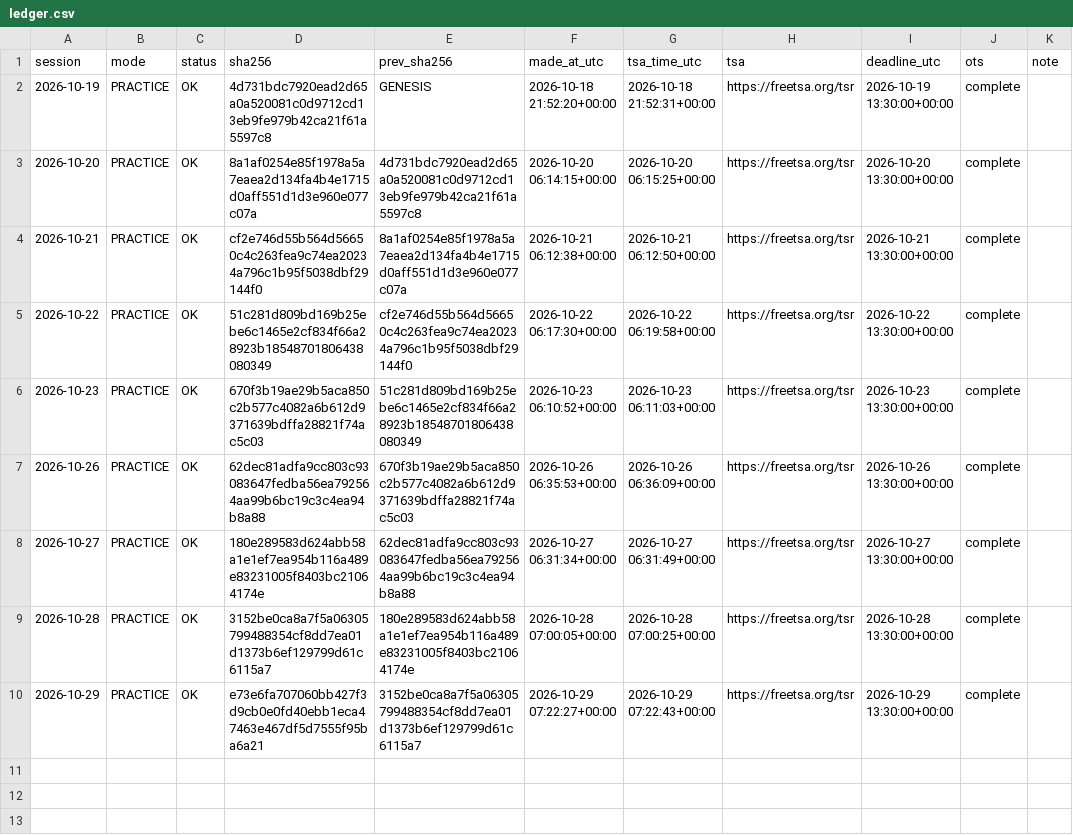
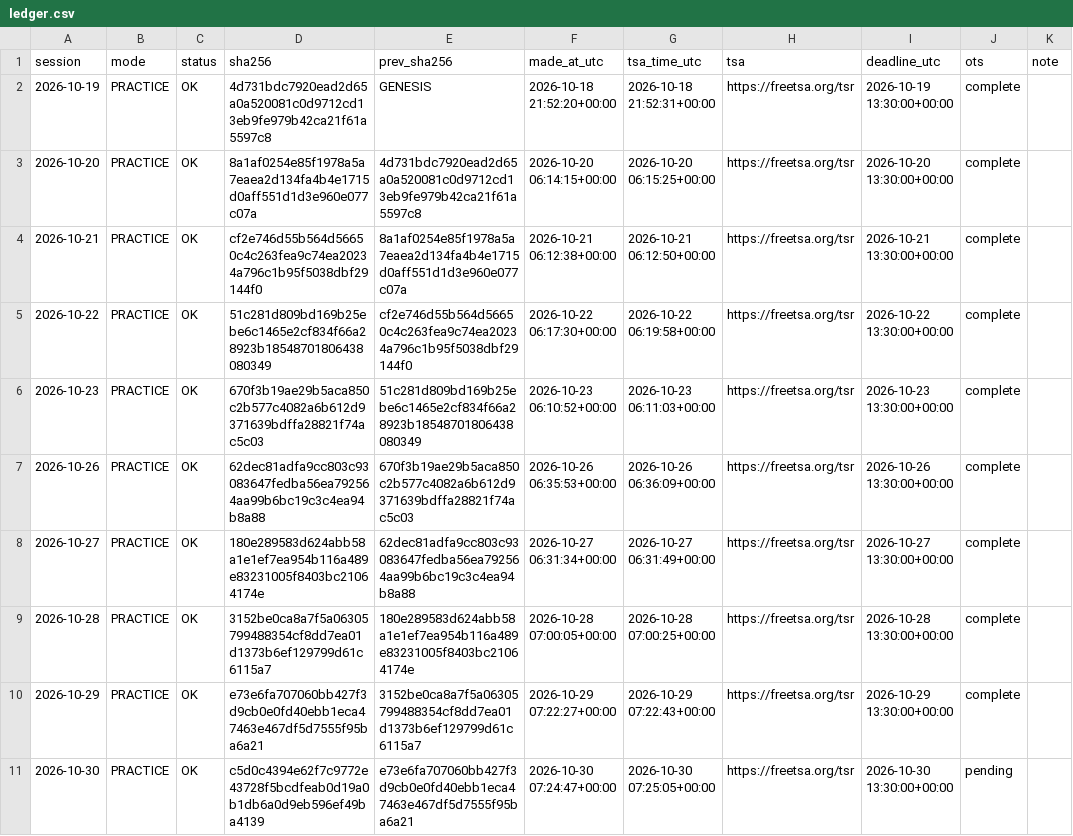
Before and after one commit to ydkaarav-source/energy-risk-live, a CSV file: ledger.csv, drawn as a sheet; the diff names each change by its address in the sheet, - before the commit and + after, or states it on an @@ line.

```diff
--- a/ledger.csv
+++ b/ledger.csv
+row 11: 2026-10-30 | PRACTICE | OK | c5d0c4394e62f7c9772e43728f5bcdfeab0d19a0b1db6a0d9eb596ef49ba4139 | e73e6fa707060bb427f3d9cb0e0fd40ebb1eca47463e467df5d7555f95ba6a21 | 2026-10-30 07:24:47+00:00 | 2026-10-30 07:25:05+00:00 | https://freetsa.org/tsr | 2026-10-30 13:30:00+00:00 | pending
```
Also changed, not shown: 3 other files.
